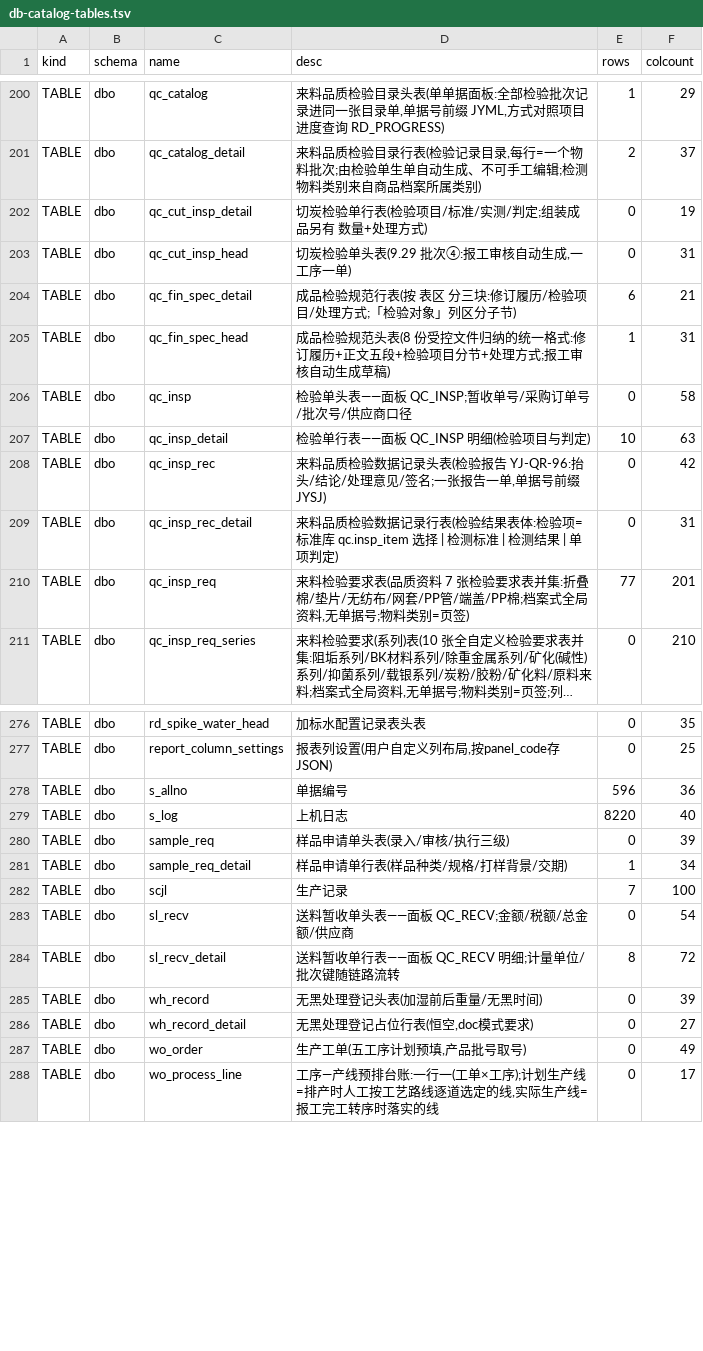
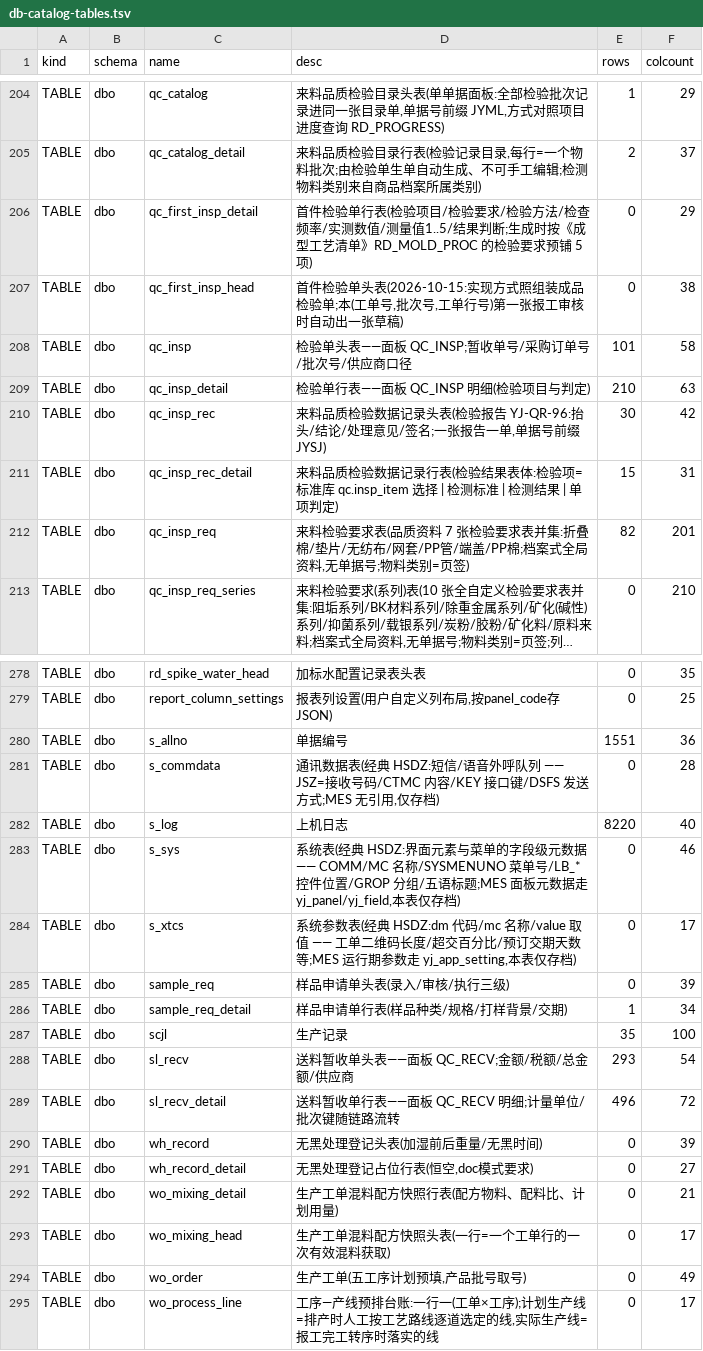
Before and after one commit to MyPanda-Hash/YINJIA, a TSV file: tools/gen/db-catalog-tables.tsv, drawn as a sheet; only a part is shown, gaps mark what is left out; long unchanged cells end in …; removed rows and columns are numbered as before the commit, all else as after; the diff covers the shown part only; the diff names each change by its address in the sheet, - before the commit and + after, or states it on an @@ line.

```diff
--- a/tools/gen/db-catalog-tables.tsv
+++ b/tools/gen/db-catalog-tables.tsv
-C206 (name): qc_cut_insp_detail
+C206 (name): qc_first_insp_detail
-D206 (desc): 切炭检验单行表(检验项目/标准/实测/判定;组装成品另有 数量+处理方式)
+D206 (desc): 首件检验单行表(检验项目/检验要求/检验方法/检查频率/实测数值/测量值1..5/结果判断;生成时按《成型工艺清单》RD_MOLD_PROC 的检验要求预铺 5 项)
-F206 (colcount): 19
+F206 (colcount): 29
-C207 (name): qc_cut_insp_head
+C207 (name): qc_first_insp_head
-D207 (desc): 切炭检验单头表(9.29 批次④:报工审核自动生成,一工序一单)
+D207 (desc): 首件检验单头表(2026-10-15:实现方式照组装成品检验单;本(工单号,批次号,工单行号)第一张报工审核时自动出一张草稿)
-F207 (colcount): 31
+F207 (colcount): 38
-row 204: TABLE | dbo | qc_fin_spec_detail | 成品检验规范行表(按 表区 分三块:修订履历/检验项目/处理方式;「检验对象」列区分子节) | 6 | 21
-row 205: TABLE | dbo | qc_fin_spec_head | 成品检验规范头表(8 份受控文件归纳的统一格式:修订履历+正文五段+检验项目分节+处理方式;报工审核自动生成草稿) | 1 | 31
-E208 (rows): 0
+E208 (rows): 101
-E209 (rows): 10
+E209 (rows): 210
-E210 (rows): 0
+E210 (rows): 30
-E211 (rows): 0
+E211 (rows): 15
-E212 (rows): 77
+E212 (rows): 82
-E280 (rows): 596
+E280 (rows): 1551
+row 281: TABLE | dbo | s_commdata | 通讯数据表(经典 HSDZ:短信/语音外呼队列 —— JSZ=接收号码/CTMC 内容/KEY 接口键/DSFS 发送方式;MES 无引用,仅存档) | 0 | 28
+row 283: TABLE | dbo | s_sys | 系统表(经典 HSDZ:界面元素与菜单的字段级元数据 —— COMM/MC 名称/SYSMENUNO 菜单号/LB_* 控件位置/GROP 分组/五语标题;MES 面板元数据走 yj_panel/yj_field,本表仅存档) | 0 | 46
+row 284: TABLE | dbo | s_xtcs | 系统参数表(经典 HSDZ:dm 代码/mc 名称/value 取值 —— 工单二维码长度/超交百分比/预订交期天数等;MES 运行期参数走 yj_app_setting,本表仅存档) | 0 | 17
-E287 (rows): 7
+E287 (rows): 35
-E288 (rows): 0
+E288 (rows): 293
-E289 (rows): 8
+E289 (rows): 496
+row 292: TABLE | dbo | wo_mixing_detail | 生产工单混料配方快照行表(配方物料、配料比、计划用量) | 0 | 21
+row 293: TABLE | dbo | wo_mixing_head | 生产工单混料配方快照头表(一行=一个工单行的一次有效混料获取) | 0 | 17
```
Also changed, not shown: 7 added rows, 3 removed rows and 42 edited cells elsewhere in this file, tools/gen/db-catalog-panels.tsv, 6 other files.
